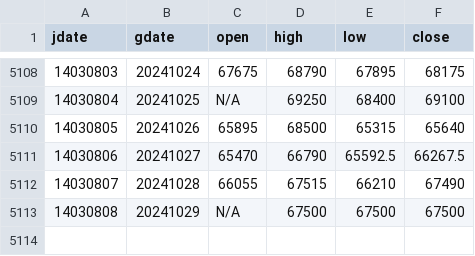
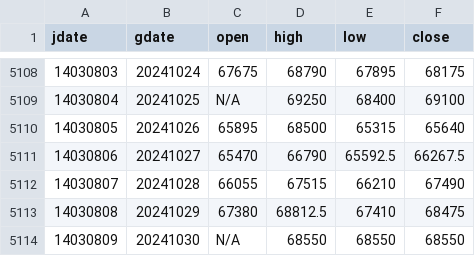
Before and after one commit to m-ahmadi/m-ahmadi.github.io, a CSV file: data/dollar.csv, drawn as a sheet; only a part is shown, gaps mark what is left out.

Commit message:
data update

```diff
--- a/data/dollar.csv
+++ b/data/dollar.csv
@@ -5112,2 +5112,3 @@ jdate,gdate,open,high,low,close
 14030807,20241028,66055,67515,66210,67490
-14030808,20241029,N/A,67500,67500,67500
+14030808,20241029,67380,68812.5,67410,68475
+14030809,20241030,N/A,68550,68550,68550
```
Also changed, not shown: 7 other files.
